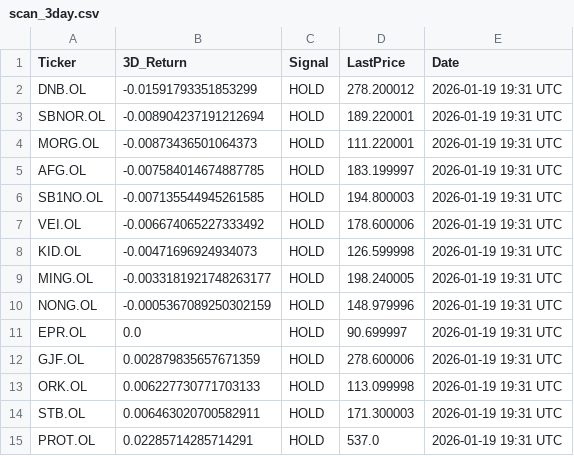
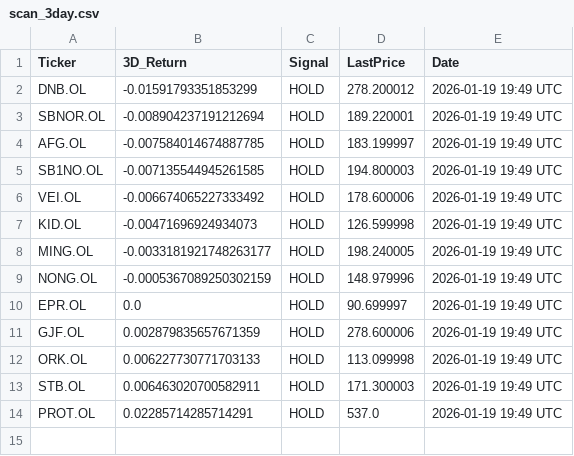
Before and after one commit to AndersHagenH/Stock_fetches, a CSV file: public/data/scan_3day.csv, drawn as a sheet.

```diff
--- a/public/data/scan_3day.csv
+++ b/public/data/scan_3day.csv
@@ -1,15 +1,14 @@
 Ticker,3D_Return,Signal,LastPrice,Date
-DNB.OL,-0.01591793351853299,HOLD,278.200012,2026-01-19 19:31 UTC
-SBNOR.OL,-0.008904237191212694,HOLD,189.220001,2026-01-19 19:31 UTC
-MORG.OL,-0.00873436501064373,HOLD,111.220001,2026-01-19 19:31 UTC
-AFG.OL,-0.007584014674887785,HOLD,183.199997,2026-01-19 19:31 UTC
-SB1NO.OL,-0.007135544945261585,HOLD,194.800003,2026-01-19 19:31 UTC
-VEI.OL,-0.006674065227333492,HOLD,178.600006,2026-01-19 19:31 UTC
-KID.OL,-0.00471696924934073,HOLD,126.599998,2026-01-19 19:31 UTC
-MING.OL,-0.0033181921748263177,HOLD,198.240005,2026-01-19 19:31 UTC
-NONG.OL,-0.0005367089250302159,HOLD,148.979996,2026-01-19 19:31 UTC
-EPR.OL,0.0,HOLD,90.699997,2026-01-19 19:31 UTC
-GJF.OL,0.002879835657671359,HOLD,278.600006,2026-01-19 19:31 UTC
-ORK.OL,0.006227730771703133,HOLD,113.099998,2026-01-19 19:31 UTC
-STB.OL,0.006463020700582911,HOLD,171.300003,2026-01-19 19:31 UTC
-PROT.OL,0.02285714285714291,HOLD,537.0,2026-01-19 19:31 UTC
+DNB.OL,-0.01591793351853299,HOLD,278.200012,2026-01-19 19:49 UTC
+SBNOR.OL,-0.008904237191212694,HOLD,189.220001,2026-01-19 19:49 UTC
+AFG.OL,-0.007584014674887785,HOLD,183.199997,2026-01-19 19:49 UTC
+SB1NO.OL,-0.007135544945261585,HOLD,194.800003,2026-01-19 19:49 UTC
+VEI.OL,-0.006674065227333492,HOLD,178.600006,2026-01-19 19:49 UTC
+KID.OL,-0.00471696924934073,HOLD,126.599998,2026-01-19 19:49 UTC
+MING.OL,-0.0033181921748263177,HOLD,198.240005,2026-01-19 19:49 UTC
+NONG.OL,-0.0005367089250302159,HOLD,148.979996,2026-01-19 19:49 UTC
+EPR.OL,0.0,HOLD,90.699997,2026-01-19 19:49 UTC
+GJF.OL,0.002879835657671359,HOLD,278.600006,2026-01-19 19:49 UTC
+ORK.OL,0.006227730771703133,HOLD,113.099998,2026-01-19 19:49 UTC
+STB.OL,0.006463020700582911,HOLD,171.300003,2026-01-19 19:49 UTC
+PROT.OL,0.02285714285714291,HOLD,537.0,2026-01-19 19:49 UTC
```
Also changed, not shown: 1 other file.
